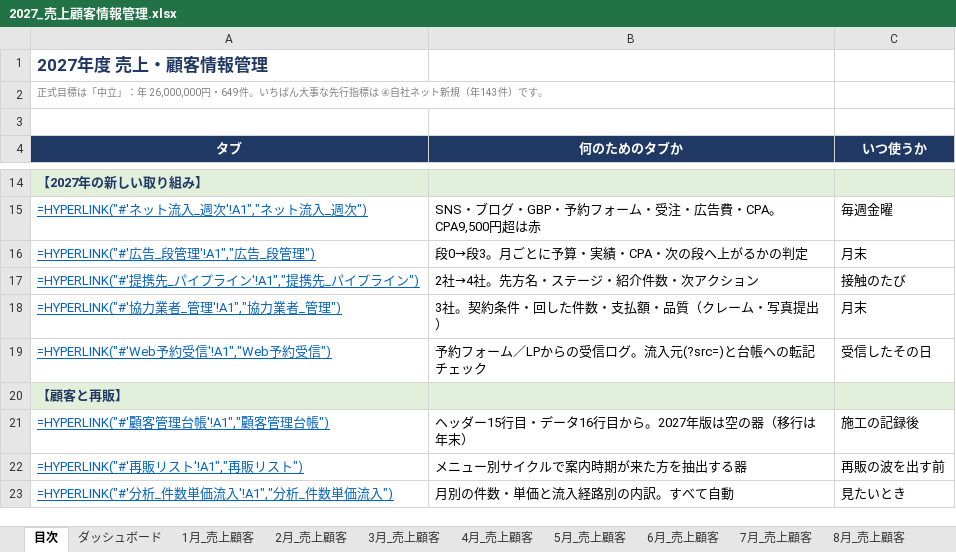
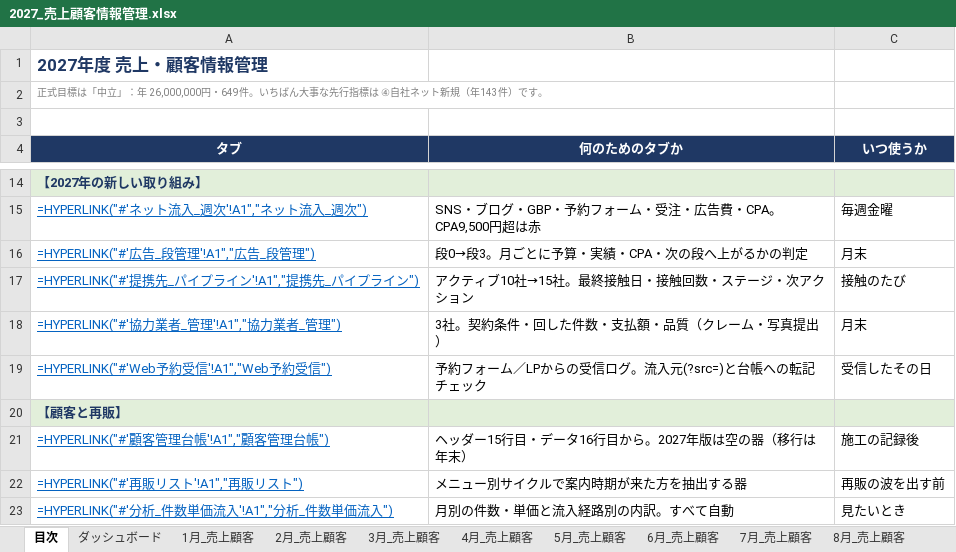
Before and after one commit to REI-SASAKI-HITOKACHi/one-marketing, an Excel workbook: spreadsheet/2027/2027_売上顧客情報管理.xlsx, sheet 目次, drawn as a sheet; only a part is shown, gaps mark what is left out; values as stored, in another font and other column widths than the file's, no borders; formulas without a stored value are shown as written; the diff names each change by its address in the sheet, - before the commit and + after, or states it on an @@ line.

```diff
--- a/spreadsheet/2027/2027_売上顧客情報管理.xlsx (sheet 目次)
+++ b/spreadsheet/2027/2027_売上顧客情報管理.xlsx (sheet 目次)
-B17 (何のためのタブか): 2社→4社。先方名・ステージ・紹介件数・次アクション
+B17 (何のためのタブか): アクティブ10社→15社。最終接触日・接触回数・ステージ・次アクション
```
Also changed, not shown: sheet 提携先_パイプライン, sheet ダッシュボード, sheet メモ・変更履歴, 3 other files.
